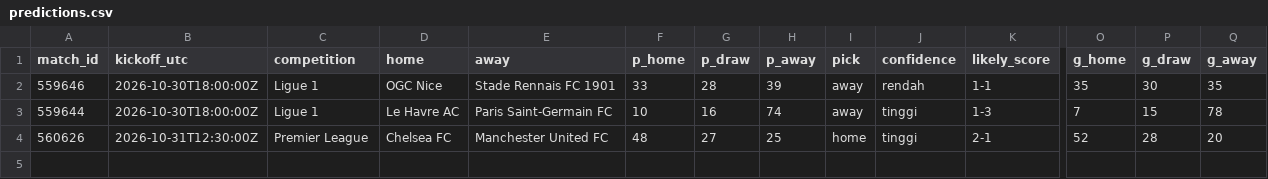
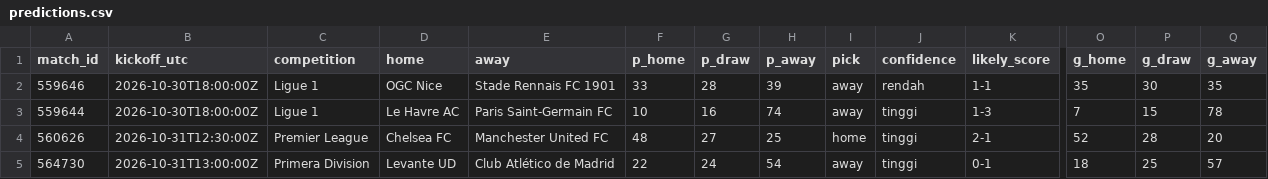
Before and after one commit to Byzx16/football-agent, a CSV file: predictions.csv, drawn as a sheet; only a part is shown, gaps mark what is left out; rows hold the shown columns only; the diff names each change by its address in the sheet, - before the commit and + after, or states it on an @@ line.

```diff
--- a/predictions.csv
+++ b/predictions.csv
+row 5: 564730 | 2026-10-31T13:00:00Z | Primera Division | Levante UD | Club Atlético de Madrid | 22 | 24 | 54 | away | tinggi | 0-1 | 18 | 25 | 57
```
Also changed, not shown: 1 other file.
